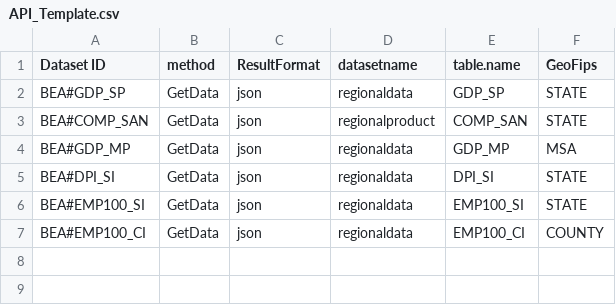
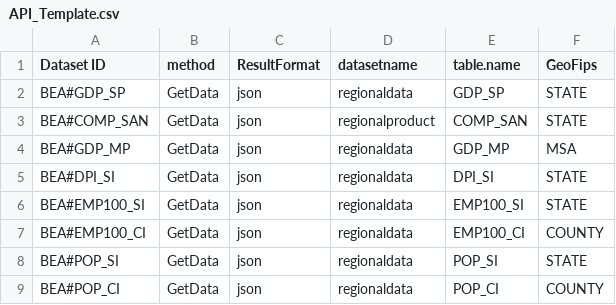
Before and after one commit to CommerceDataService/eu.us.opendata, a CSV file: R/Metadata/BEA_To_RDF/API_Template.csv, drawn as a sheet; the diff names each change by its address in the sheet, - before the commit and + after, or states it on an @@ line.

```diff
--- a/R/Metadata/BEA_To_RDF/API_Template.csv
+++ b/R/Metadata/BEA_To_RDF/API_Template.csv
+row 8: BEA#POP_SI | GetData | json | regionaldata | POP_SI | STATE
+row 9: BEA#POP_CI | GetData | json | regionaldata | POP_CI | COUNTY
```
Also changed, not shown: R/Metadata/ESTAT_To_RDF/API_Template.csv, R/Metadata/ESTAT_To_RDF/Dataset_Template.csv, 4 other files.
